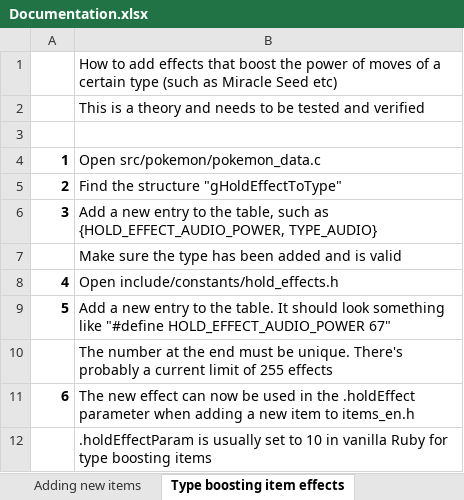
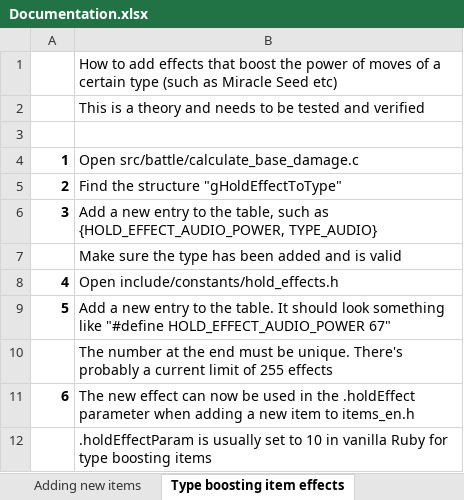
Before and after one commit to itskobold/pokeruby, an Excel workbook: hoenn isles/Documentation.xlsx, sheet Type boosting item effects, drawn as a sheet; values as stored, in another font and other column widths than the file's, no borders; the diff names each change by its address in the sheet, - before the commit and + after, or states it on an @@ line.

```diff
--- a/hoenn isles/Documentation.xlsx (sheet Type boosting item effects)
+++ b/hoenn isles/Documentation.xlsx (sheet Type boosting item effects)
-B4: Open src/pokemon/pokemon_data.c
+B4: Open src/battle/calculate_base_damage.c
```
Also changed, not shown: hoenn isles/Hoenn Isles.xlsx, 6 other files.
